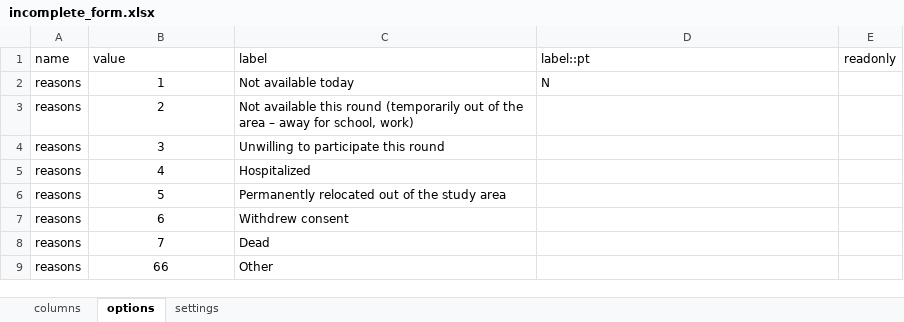
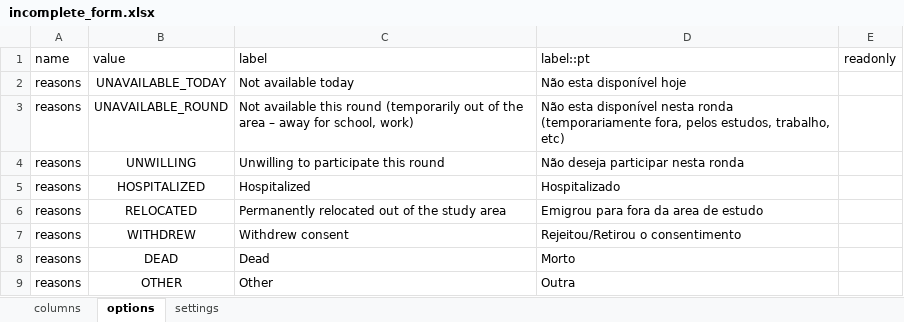
Before and after one commit to philimones-group/hds-explorer-tablet, an Excel workbook: app/src/main/res/raw/incomplete_form.xlsx, sheet options, drawn as a sheet; values as stored, in another font and other column widths than the file's, no borders; the diff names each change by its address in the sheet, - before the commit and + after, or states it on an @@ line.

Commit message:
Add Incomplete Visit Feature (domain, hdsform, and functionality)

```diff
--- a/app/src/main/res/raw/incomplete_form.xlsx (sheet options)
+++ b/app/src/main/res/raw/incomplete_form.xlsx (sheet options)
-B2 (value): 1
+B2 (value): UNAVAILABLE_TODAY
-D2 (label::pt): N
+D2 (label::pt): Não esta disponível hoje
-B3 (value): 2
+B3 (value): UNAVAILABLE_ROUND
-D3 (label::pt): (empty)
+D3 (label::pt): Não esta disponível nesta ronda (temporariamente fora, pelos estudos, trabalho, etc)
-B4 (value): 3
+B4 (value): UNWILLING
-D4 (label::pt): (empty)
+D4 (label::pt): Não deseja participar nesta ronda
-B5 (value): 4
+B5 (value): HOSPITALIZED
-D5 (label::pt): (empty)
+D5 (label::pt): Hospitalizado
-B6 (value): 5
+B6 (value): RELOCATED
-D6 (label::pt): (empty)
+D6 (label::pt): Emigrou para fora da area de estudo
-B7 (value): 6
+B7 (value): WITHDREW
-D7 (label::pt): (empty)
+D7 (label::pt): Rejeitou/Retirou o consentimento
-B8 (value): 7
+B8 (value): DEAD
-D8 (label::pt): (empty)
+D8 (label::pt): Morto
-B9 (value): 66
+B9 (value): OTHER
-D9 (label::pt): (empty)
+D9 (label::pt): Outra
```
Also changed, not shown: sheet columns, 12 other files.
